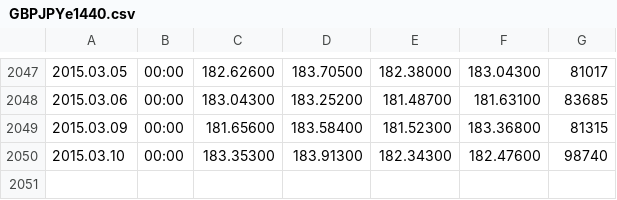
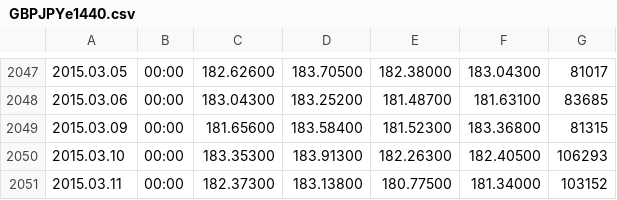
Before and after one commit to Tjorriemorrie/trading, a CSV file: data/GBPJPYe1440.csv, drawn as a sheet; only a part is shown, gaps mark what is left out.

```diff
--- a/data/GBPJPYe1440.csv
+++ b/data/GBPJPYe1440.csv
@@ -2049,2 +2049,3 @@
 2015.03.09,00:00,181.65600,183.58400,181.52300,183.36800,81315
-2015.03.10,00:00,183.35300,183.91300,182.34300,182.47600,98740
+2015.03.10,00:00,183.35300,183.91300,182.26300,182.40500,106293
+2015.03.11,00:00,182.37300,183.13800,180.77500,181.34000,103152
```
Also changed, not shown: data/AUDUSDe1440.csv, data/EURGBPe1440.csv, 7 other files.
